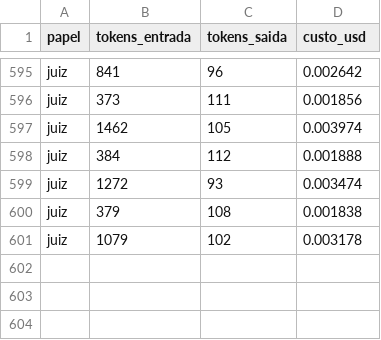
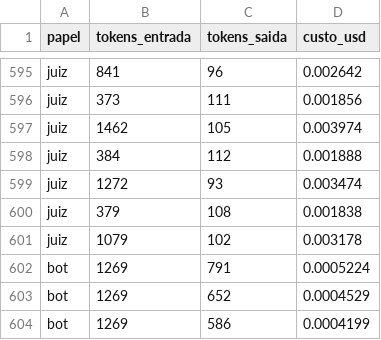
Before and after one commit to nossar/INF1027_Challenge, a CSV file: results/custos_openrouter.csv, drawn as a sheet; only a part is shown, gaps mark what is left out.

```diff
--- a/results/custos_openrouter.csv
+++ b/results/custos_openrouter.csv
@@ -601 +601,4 @@ juiz,379,108,0.001838
 juiz,1079,102,0.003178
+bot,1269,791,0.0005224
+bot,1269,652,0.0004529
+bot,1269,586,0.0004199
```
Also changed, not shown: results/rotulos_B.csv, 3 other files.
